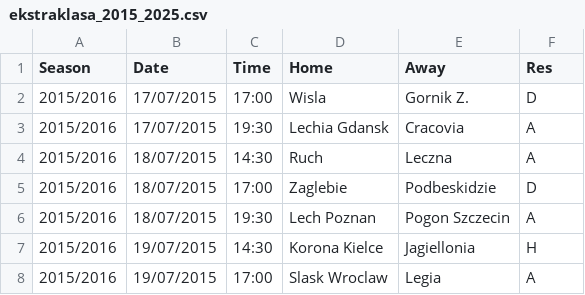
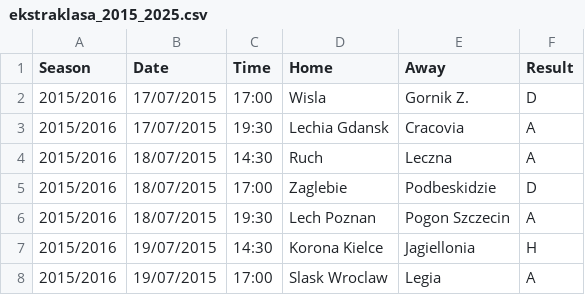
Before and after one commit to Szymon-Stefanski/match_predictor, a CSV file: data/ekstraklasa_2015_2025.csv, drawn as a sheet; only a part is shown.

```diff
--- a/data/ekstraklasa_2015_2025.csv
+++ b/data/ekstraklasa_2015_2025.csv
@@ -1,2 +1,2 @@
-Season,Date,Time,Home,Away,Res
+Season,Date,Time,Home,Away,Result
 2015/2016,17/07/2015,17:00,Wisla,Gornik Z.,D
```
Also changed, not shown: 1 other file.
